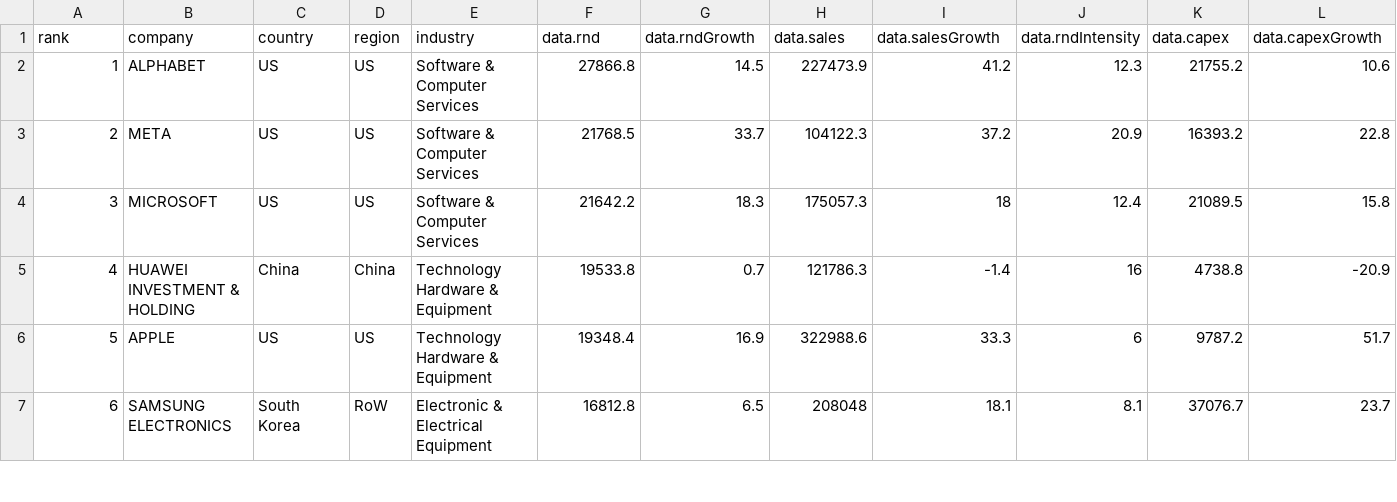
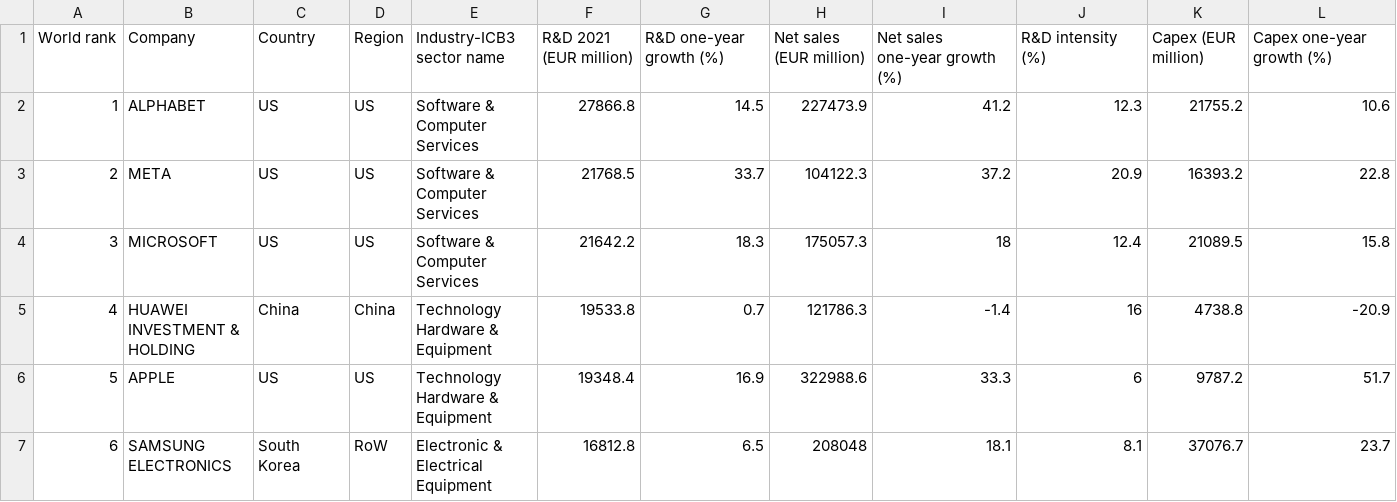
Before and after one commit to acaceres81/datu-atzipena22-23, a CSV file: 6- ProiektuPertsonala/projektupertsonala4/src/main/resources/files/SB2022_World2500.csv, drawn as a sheet; only a part is shown; removed rows and columns are numbered as before the commit, all else as after; rows hold the shown columns only; the diff names each change by its address in the sheet, - before the commit and + after, or states it on an @@ line.

```diff
--- a/6- ProiektuPertsonala/projektupertsonala4/src/main/resources/files/SB2022_World2500.csv
+++ b/6- ProiektuPertsonala/projektupertsonala4/src/main/resources/files/SB2022_World2500.csv
-row 1: rank | company | country | region | industry | data.rnd | data.rndGrowth | data.sales | data.salesGrowth | data.rndIntensity | data.capex | data.capexGrowth
+row 1: World rank | Company | Country | Region | Industry-ICB3 sector name | R&D 2021 (EUR million) | R&D one-year growth (%) | Net sales (EUR million) | Net sales one-year growth (%) | R&D intensity (%) | Capex (EUR million) | Capex one-year growth (%)
```
Also changed, not shown: 8 other files.
